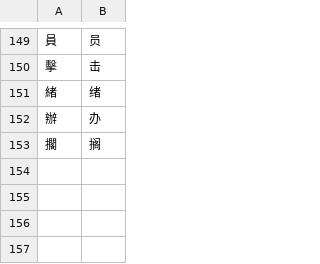
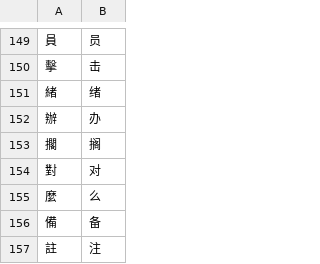
Before and after one commit to BenjaminLu/firstmate-workflow, a TSV file: i18n/tw2cn.tsv, drawn as a sheet; only a part is shown, gaps mark what is left out.

```diff
--- a/i18n/tw2cn.tsv
+++ b/i18n/tw2cn.tsv
@@ -153 +153,5 @@
 擱	搁
+對	对
+麼	么
+備	备
+註	注
```
Also changed, not shown: 9 other files.
